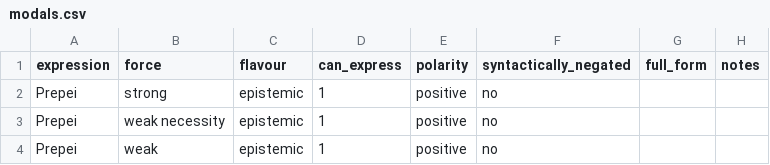
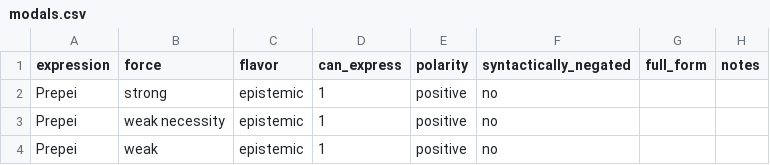
Before and after one commit to CLMBRs/modal-typology, a CSV file: basic-format/Greek/modals.csv, drawn as a sheet; only a part is shown.

```diff
--- a/basic-format/Greek/modals.csv
+++ b/basic-format/Greek/modals.csv
@@ -1,2 +1,2 @@
-expression,force,flavour,can_express,polarity,syntactically_negated,full_form,notes
+expression,force,flavor,can_express,polarity,syntactically_negated,full_form,notes
 Prepei,strong,epistemic,1,positive,no,,
```
Also changed, not shown: basic-format/Hausa/modals.csv, basic-format/Japanese/modals.csv, 2 other files.
